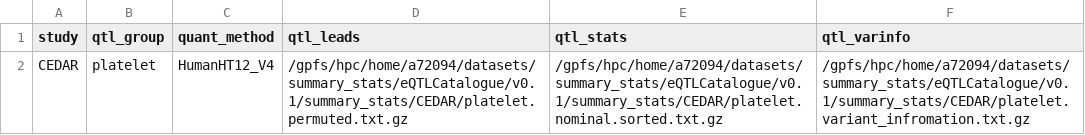
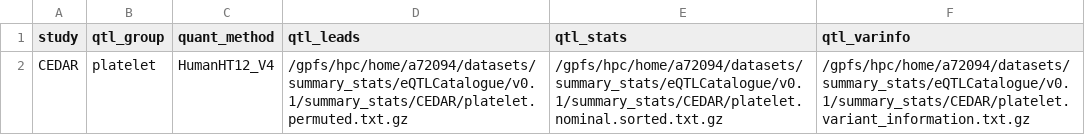
Before and after one commit to kauralasoo/colocWrapper, a TSV file: qtl_file_list.tsv, drawn as a sheet.

Commit message:
Fix path

```diff
--- a/qtl_file_list.tsv
+++ b/qtl_file_list.tsv
@@ -1,2 +1,2 @@
 study	qtl_group	quant_method	qtl_leads	qtl_stats	qtl_varinfo
-CEDAR	platelet	HumanHT12_V4	/gpfs/hpc/home/a72094/datasets/summary_stats/eQTLCatalogue/v0.1/summary_stats/CEDAR/platelet.permuted.txt.gz	/gpfs/hpc/home/a72094/datasets/summary_stats/eQTLCatalogue/v0.1/summary_stats/CEDAR/platelet.nominal.sorted.txt.gz	/gpfs/hpc/home/a72094/datasets/summary_stats/eQTLCatalogue/v0.1/summary_stats/CEDAR/platelet.variant_infromation.txt.gz
+CEDAR	platelet	HumanHT12_V4	/gpfs/hpc/home/a72094/datasets/summary_stats/eQTLCatalogue/v0.1/summary_stats/CEDAR/platelet.permuted.txt.gz	/gpfs/hpc/home/a72094/datasets/summary_stats/eQTLCatalogue/v0.1/summary_stats/CEDAR/platelet.nominal.sorted.txt.gz	/gpfs/hpc/home/a72094/datasets/summary_stats/eQTLCatalogue/v0.1/summary_stats/CEDAR/platelet.variant_information.txt.gz
```
